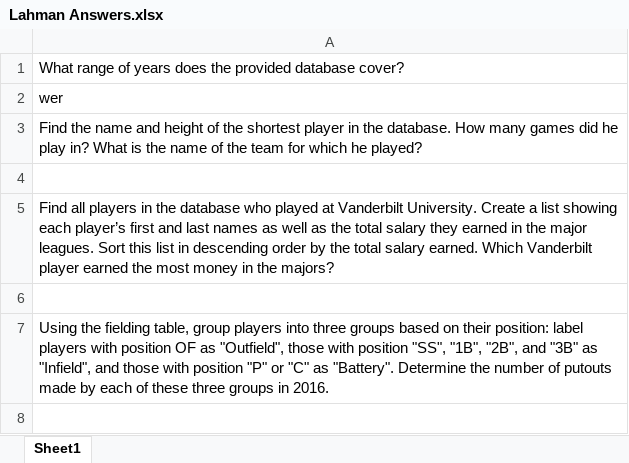
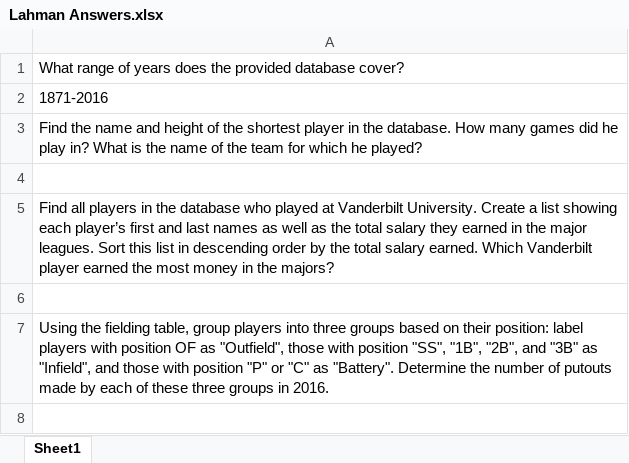
Before and after one commit to NSS-Data-Analytics-Cohort-3/lahaman-baseball-maureencaballero, an Excel workbook: Lahman Answers.xlsx, sheet Sheet1, drawn as a sheet; only a part is shown; values as stored, in another font and other column widths than the file's, no borders; the diff names each change by its address in the sheet, - before the commit and + after, or states it on an @@ line.

```diff
--- a/Lahman Answers.xlsx (sheet Sheet1)
+++ b/Lahman Answers.xlsx (sheet Sheet1)
-A2: wer
+A2: 1871-2016
```
Also changed, not shown: 1 other file.
